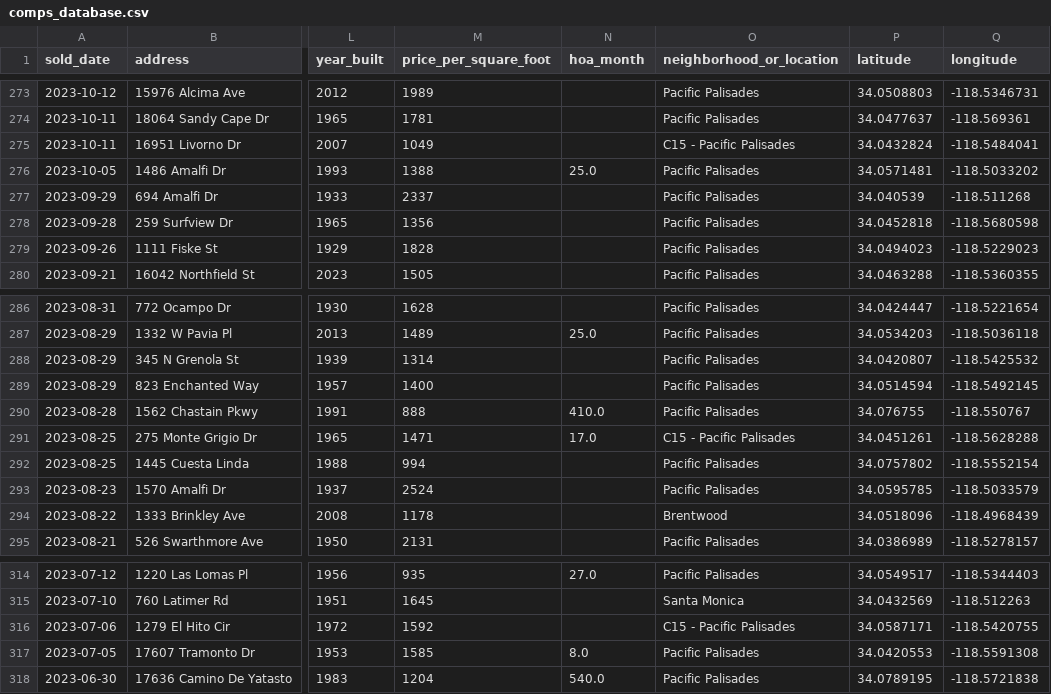
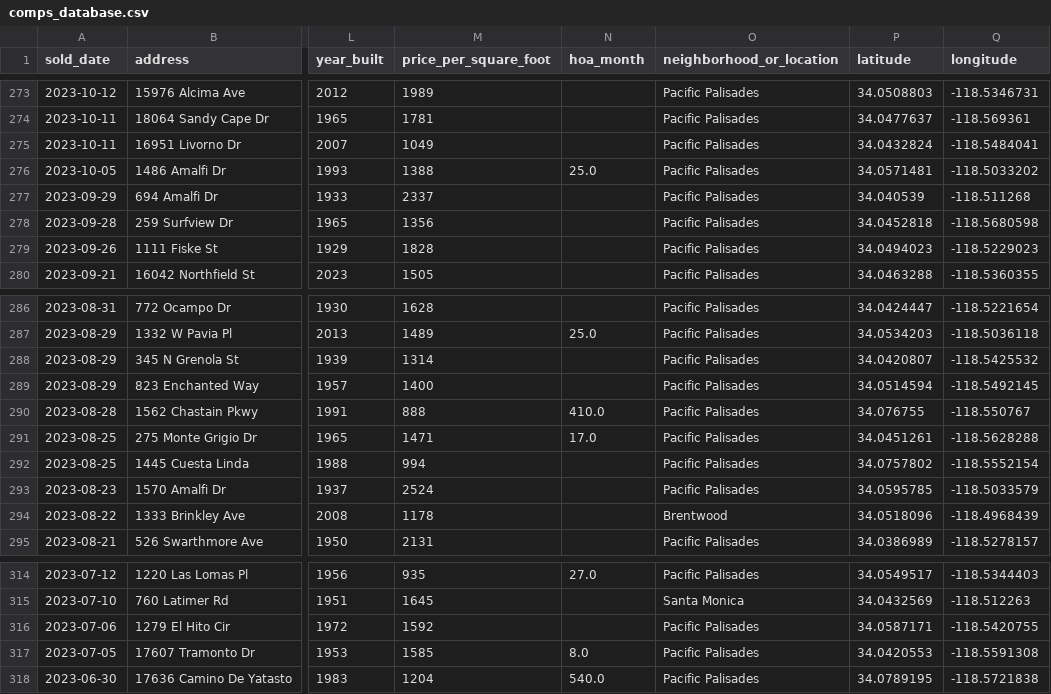
Before and after one commit to yehudaatzmon-98/malibu-rebuild-screen, a CSV file: comps_database.csv, drawn as a sheet; only a part is shown, gaps mark what is left out; the diff covers the shown part only; the diff names each change by its address in the sheet, - before the commit and + after, or states it on an @@ line.

```diff
--- a/comps_database.csv
+++ b/comps_database.csv
-O275 (neighborhood_or_location): C15 - Pacific Palisades
+O275 (neighborhood_or_location): Pacific Palisades
-O291 (neighborhood_or_location): C15 - Pacific Palisades
+O291 (neighborhood_or_location): Pacific Palisades
-O316 (neighborhood_or_location): C15 - Pacific Palisades
+O316 (neighborhood_or_location): Pacific Palisades
```
Also changed, not shown: 5 edited cells elsewhere in this file, 4 other files.
